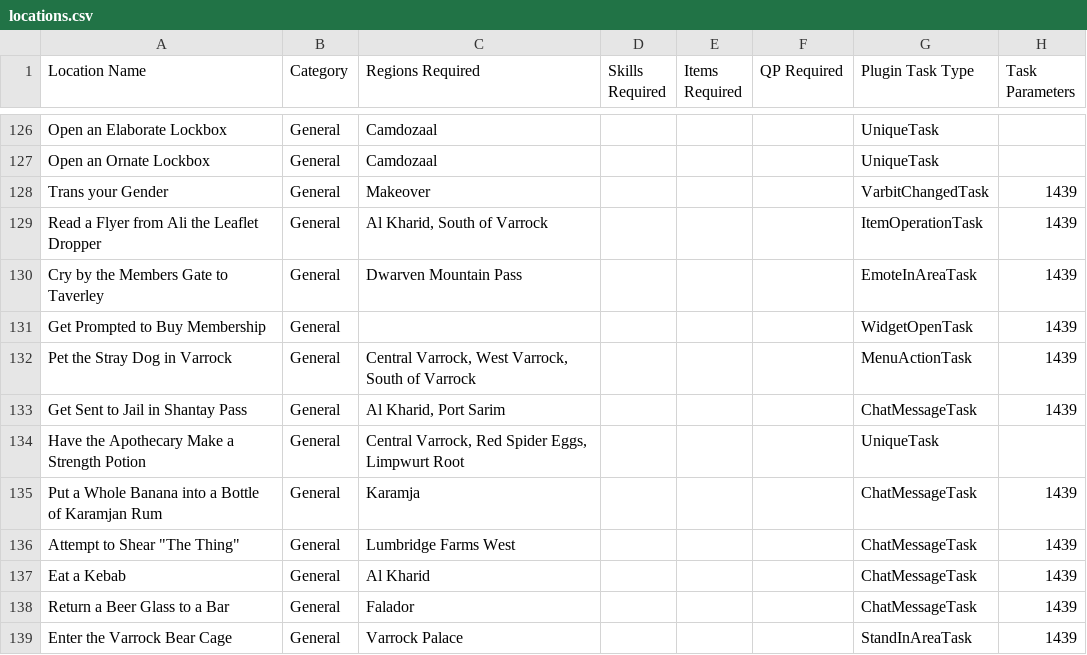
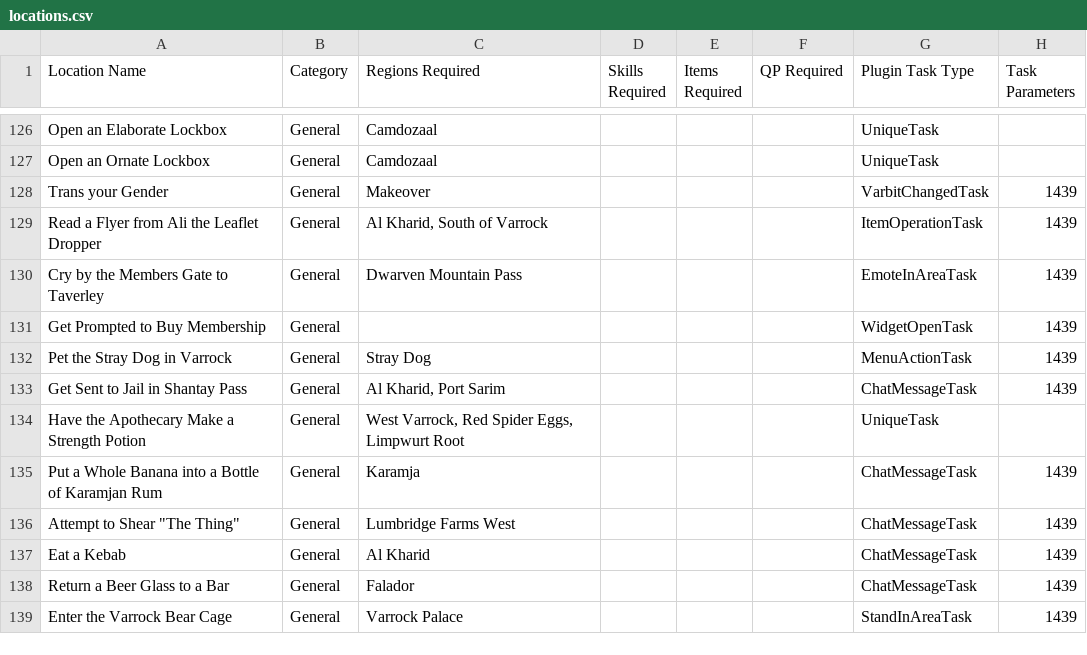
Before and after one commit to digiholic/osrs-archipelago-logic, a CSV file: locations.csv, drawn as a sheet; only a part is shown, gaps mark what is left out; the diff names each change by its address in the sheet, - before the commit and + after, or states it on an @@ line.

```diff
--- a/locations.csv
+++ b/locations.csv
-C132 (Regions Required): Central Varrock, West Varrock, South of Varrock
+C132 (Regions Required): Stray Dog
-C134 (Regions Required): Central Varrock, Red…
+C134 (Regions Required): West Varrock, Red…
```
Also changed, not shown: regions.csv, resources.csv.
